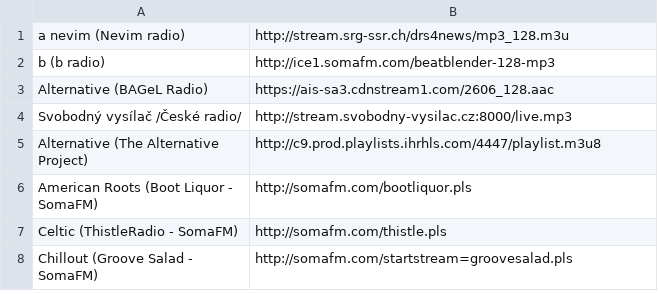
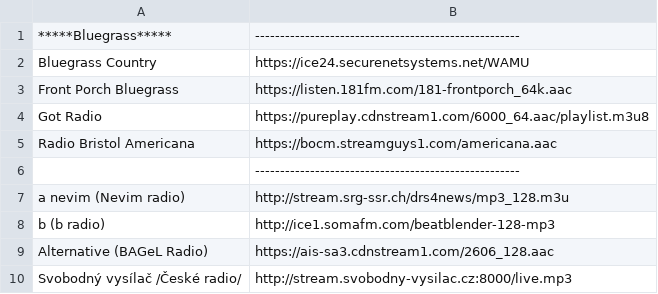
Before and after one commit to alexmo610/pradio, a CSV file: stations.csv, drawn as a sheet; only a part is shown; the shorter side is filled out with more unchanged rows; the diff names each change by its address in the sheet, - before the commit and + after, or states it on an @@ line.

Commit message:
Add files via upload

```diff
--- a/stations.csv
+++ b/stations.csv
+row 1: *****Bluegrass***** | -----------------------------------------------------
+row 2: Bluegrass Country | https://ice24.securenetsystems.net/WAMU
+row 3: Front Porch Bluegrass | https://listen.181fm.com/181-frontporch_64k.aac
+row 4: Got Radio | https://pureplay.cdnstream1.com/6000_64.aac/playlist.m3u8
+row 5: Radio Bristol Americana | https://bocm.streamguys1.com/americana.aac
+row 6:  | -----------------------------------------------------
```
